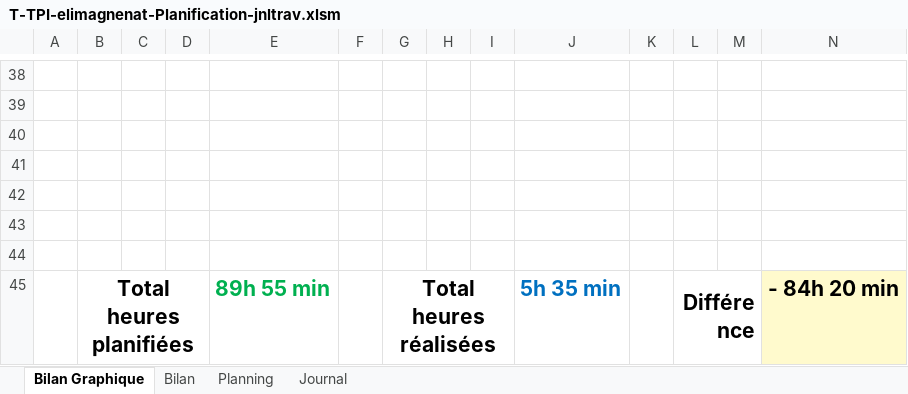
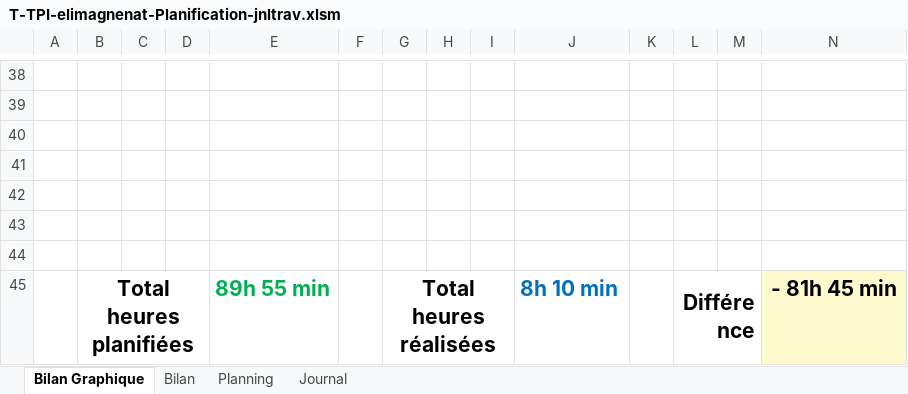
Before and after one commit to ElioMagnenat/TPI, an Excel workbook: Documentation/T-TPI-elimagnenat-Planification-jnltrav.xlsm, sheet Bilan Graphique, drawn as a sheet; only a part is shown, gaps mark what is left out; values as stored, in another font and other column widths than the file's, no borders; charts and pictures not drawn; 1 other sheet too large or unreadable and not compared; the diff names each change by its address in the sheet, - before the commit and + after, or states it on an @@ line.

```diff
--- a/Documentation/T-TPI-elimagnenat-Planification-jnltrav.xlsm (sheet Bilan Graphique)
+++ b/Documentation/T-TPI-elimagnenat-Planification-jnltrav.xlsm (sheet Bilan Graphique)
-J45: 5h 35 min
+J45: 8h 10 min
-N45: - 84h 20 min
+N45: - 81h 45 min
```
Also changed, not shown: sheet Journal, formulas that keep their value, charts or pictures, 2 other files.
